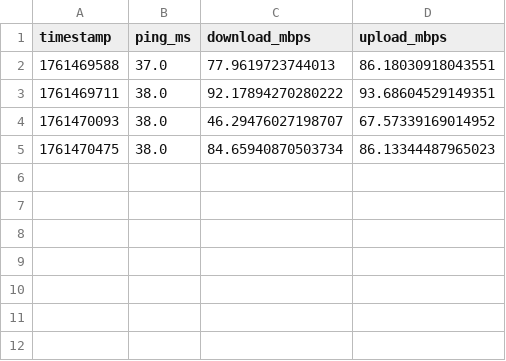
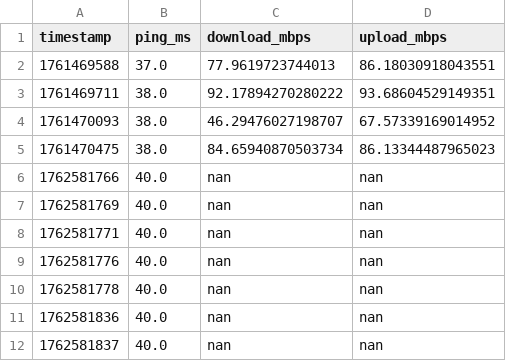
Before and after one commit to cucudas01/netspeed-watch, a CSV file: data/logs.csv, drawn as a sheet; the diff names each change by its address in the sheet, - before the commit and + after, or states it on an @@ line.

```diff
--- a/data/logs.csv
+++ b/data/logs.csv
+row 6: 1762581766 | 40.0 | nan | nan
+row 7: 1762581769 | 40.0 | nan | nan
+row 8: 1762581771 | 40.0 | nan | nan
+row 9: 1762581776 | 40.0 | nan | nan
+row 10: 1762581778 | 40.0 | nan | nan
+row 11: 1762581836 | 40.0 | nan | nan
+row 12: 1762581837 | 40.0 | nan | nan
```
Also changed, not shown: 18 other files.
